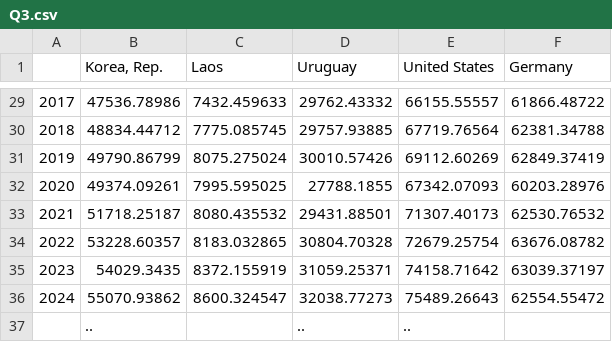
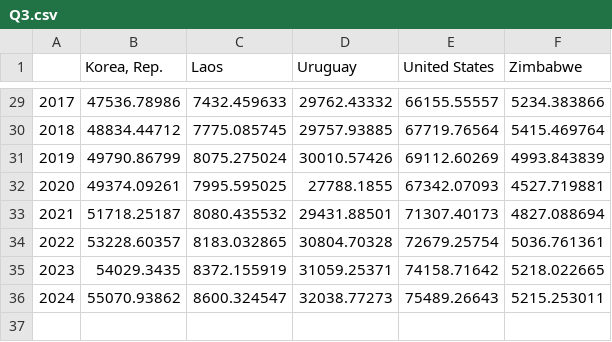
Before and after one commit to HiketheMike/Countries-Miniproject, a CSV file: Q3.csv, drawn as a sheet; only a part is shown, gaps mark what is left out; the diff covers the shown part only.

```diff
--- a/Q3.csv
+++ b/Q3.csv
@@ -1 +1 @@
-,"Korea, Rep.",Laos,Uruguay,United States,Germany
+,"Korea, Rep.",Laos,Uruguay,United States,Zimbabwe
@@ -29,9 +29,8 @@
-2017,47536.78986,7432.459633,29762.43332,66155.55557,61866.48722
-2018,48834.44712,7775.085745,29757.93885,67719.76564,62381.34788
-2019,49790.86799,8075.275024,30010.57426,69112.60269,62849.37419
-2020,49374.09261,7995.595025,27788.1855,67342.07093,60203.28976
-2021,51718.25187,8080.435532,29431.88501,71307.40173,62530.76532
-2022,53228.60357,8183.032865,30804.70328,72679.25754,63676.08782
-2023,54029.3435,8372.155919,31059.25371,74158.71642,63039.37197
-2024,55070.93862,8600.324547,32038.77273,75489.26643,62554.55472
-,..,,..,..,
+2017,47536.78986,7432.459633,29762.43332,66155.55557,5234.383866
+2018,48834.44712,7775.085745,29757.93885,67719.76564,5415.469764
+2019,49790.86799,8075.275024,30010.57426,69112.60269,4993.843839
+2020,49374.09261,7995.595025,27788.1855,67342.07093,4527.719881
+2021,51718.25187,8080.435532,29431.88501,71307.40173,4827.088694
+2022,53228.60357,8183.032865,30804.70328,72679.25754,5036.761361
+2023,54029.3435,8372.155919,31059.25371,74158.71642,5218.022665
+2024,55070.93862,8600.324547,32038.77273,75489.26643,5215.253011
```
Also changed, not shown: 27 edited cells elsewhere in this file, Q2.csv, Q5.csv, 11 other files.
